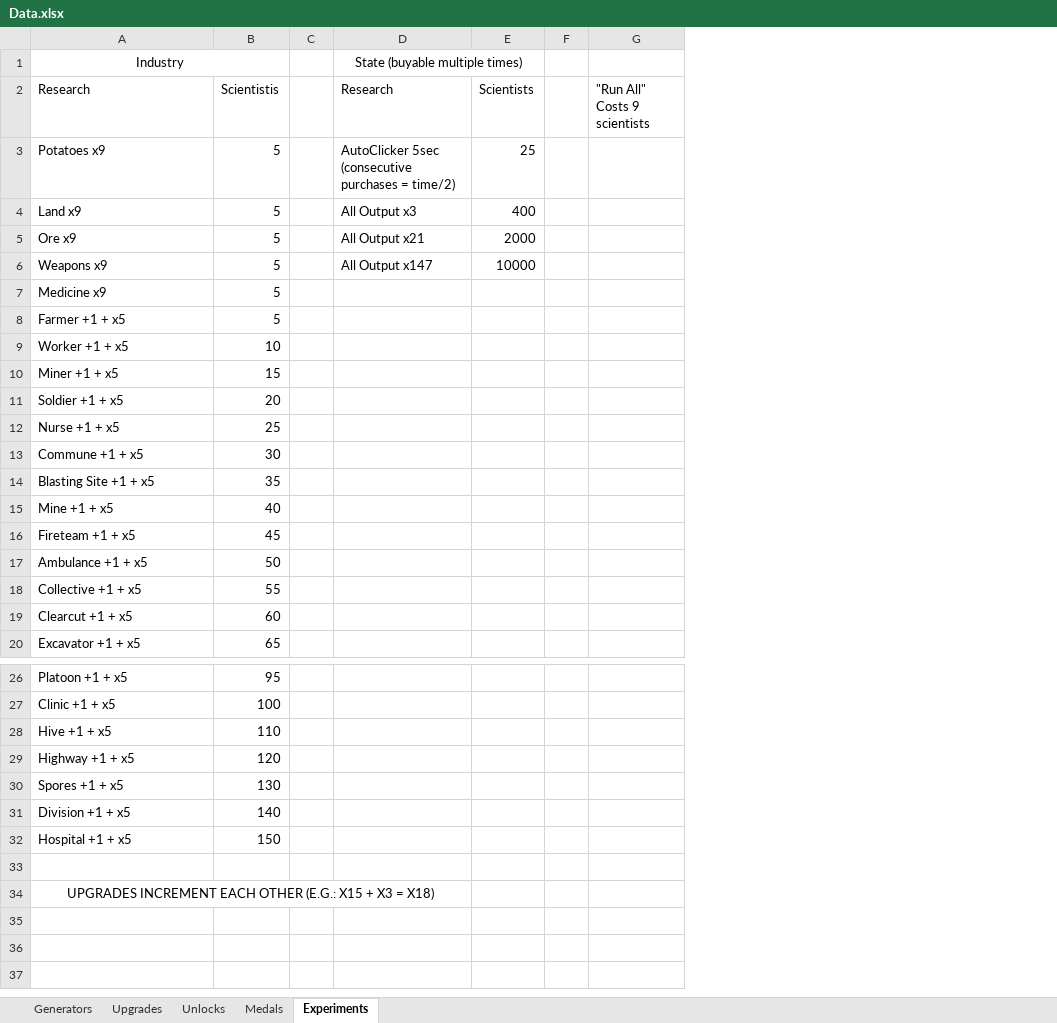
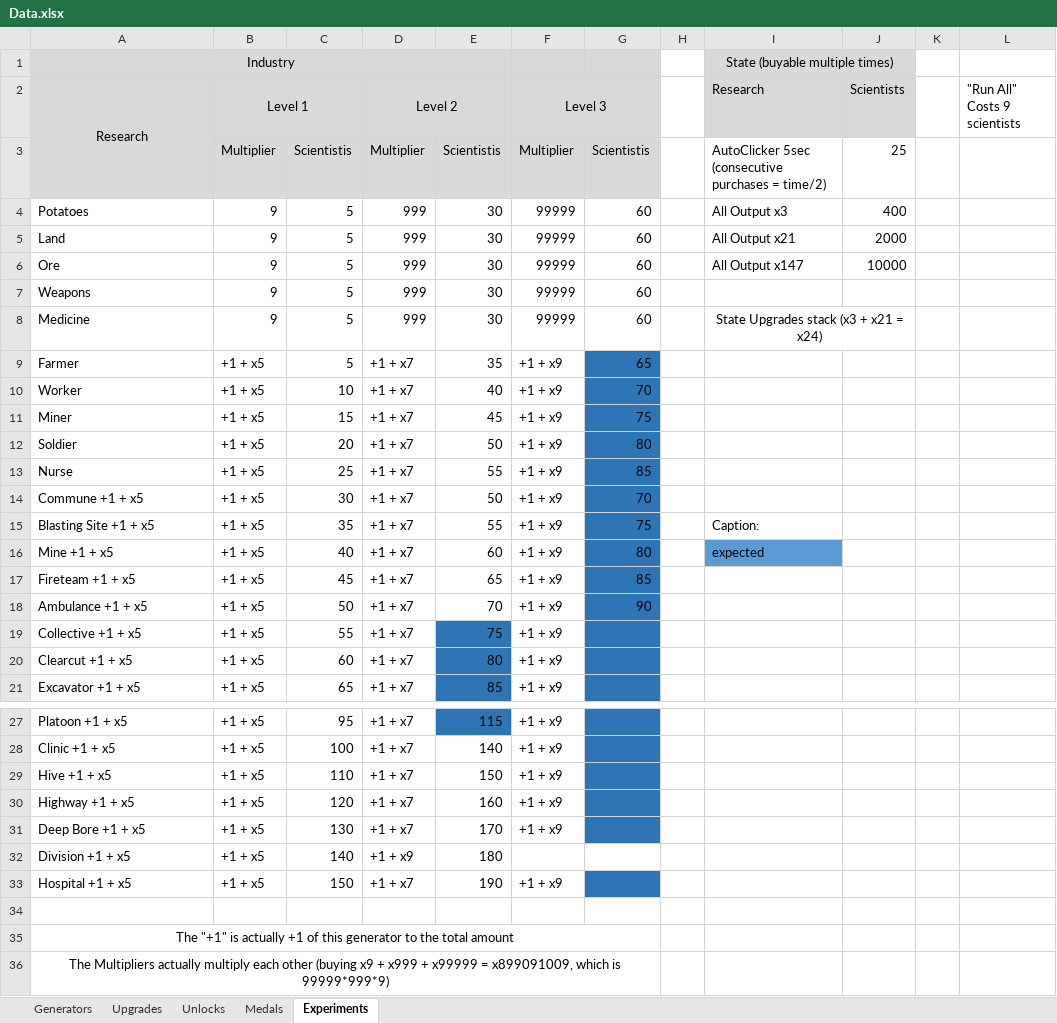
Before and after one commit to ricardopetrere/AdCommCalc, an Excel workbook: Data.xlsx, sheet Experiments, drawn as a sheet; only a part is shown, gaps mark what is left out; values as stored, in another font and other column widths than the file's, no borders; removed rows and columns are numbered as before the commit, all else as after; the diff names each change by its address in the sheet, - before the commit and + after, or states it on an @@ line.

```diff
--- a/Data.xlsx (sheet Experiments)
+++ b/Data.xlsx (sheet Experiments)
+column B (Level 1), rows 3-7: Multiplier | 9 | 9 | 9 | 9; rows 9-21: all +1 + x5; rows 27-33: all +1 + x5
+column D (Level 2), rows 3-7: Multiplier | 999 | 999 | 999 | 999; rows 9-21: all +1 + x7; rows 27-33: +1 + x7 | +1 + x7 | +1 + x7 | +1 + x7 | +1 + x7 | +1 + x9 | +1 + x7
+column E, rows 3-7: Scientistis | 30 | 30 | 30 | 30; rows 9-21: 35 | 40 | 45 | 50 | 55 | 50 | 55 | 60 | 65 | 70 | 75 | 80 | 85; rows 27-33: 115 | 140 | 150 | 160 | 170 | 180 | 190
+column F (Level 3), rows 3-7: Multiplier | 99999 | 99999 | 99999 | 99999; rows 9-21: all +1 + x9; rows 27-33: +1 + x9 | +1 + x9 | +1 + x9 | +1 + x9 | +1 + x9 |  | +1 + x9
+column G, rows 3-7: Scientistis | 60 | 60 | 60 | 60; rows 9-18: 65 | 70 | 75 | 80 | 85 | 70 | 75 | 80 | 85 | 90
-A1:A3 fill: none
+A1:A3 fill: #D9D9D9
-C1:C3 fill: none
+C1:C3 fill: #D9D9D9
-I1:J2 fill: none
+I1:J2 fill: #D9D9D9
-A2 alignment: left
+A2 alignment: center
+A2:A3 merged
-C2: Scientistis
+C2: (empty)
-A3 (Research): Potatoes x9
+A3 (Research): (empty)
-C3: 5
+C3: Scientistis
-A4 (Research): Land x9
+A4 (Research): Potatoes
-A5 (Research): Ore x9
+A5 (Research): Land
-A6 (Research): Weapons x9
+A6 (Research): Ore
-A7 (Research): Medicine x9
+A7 (Research): Weapons
+row 8: Medicine | 9 | 5 | 999 | 30 | 99999 | 60 |  | State Upgrades stack (x3 + x21 = x24)
-A9 (Research): Farmer +1 + x5
+A9 (Research): Farmer
-A10 (Research): Worker +1 + x5
+A10 (Research): Worker
-A11 (Research): Miner +1 + x5
+A11 (Research): Miner
-A12 (Research): Soldier +1 + x5
+A12 (Research): Soldier
-A13 (Research): Nurse +1 + x5
+A13 (Research): Nurse
-I15 (Research): (empty)
+I15 (Research): Caption:
-I16 (Research): (empty)
+I16 (Research): expected
-I16 fill: none
+I16 fill: #5B9BD5
-A31 (Research): Spores +1 + x5
+A31 (Research): Deep Bore +1 + x5
-A35 (Research): UPGRADES INCREMENT EACH OTHER (E.G.: X15 + X3 = X18)
+A35 (Research): The "+1" is actually +1 of this generator to the total amount
-A34:D34 merged
+A35:G35 merged
+row 36: The Multipliers actually multiply each other (buying x9 + x999 + x99999 = x899091009, which is 99999*999*9)
```
Also changed, not shown: sheet Unlocks, sheet Medals, sheet Generators, formulas that keep their value.
